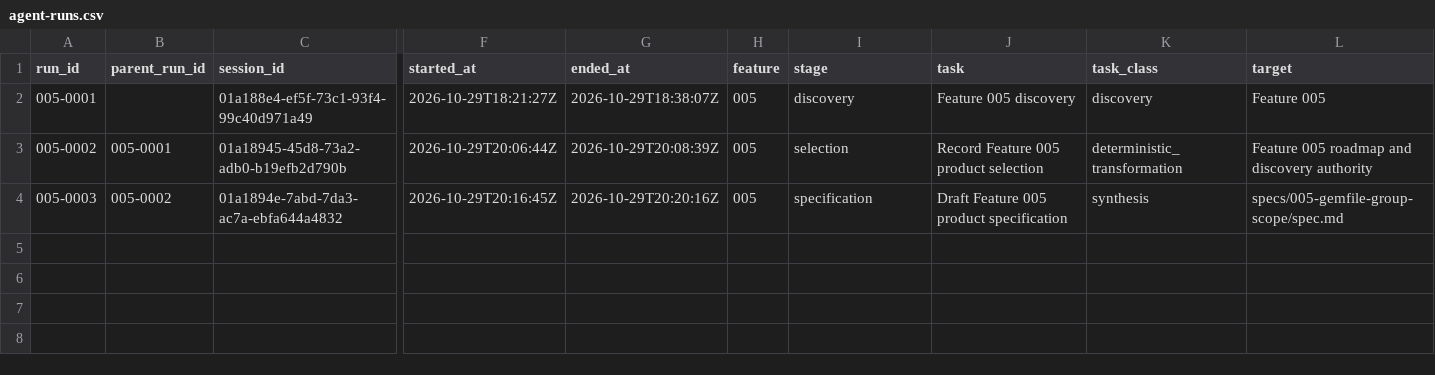
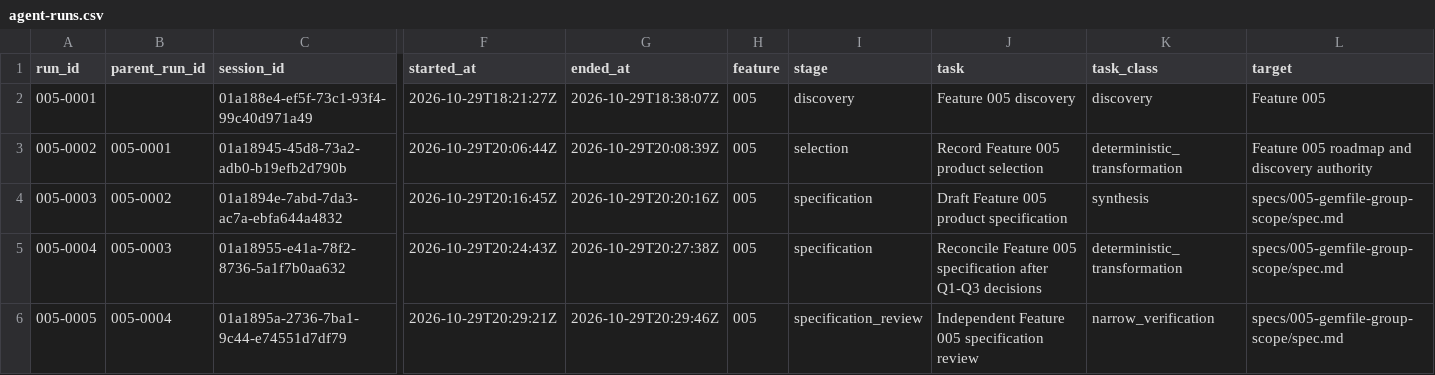
Before and after one commit to DSACMS/libyears, a CSV file: observations/agent-runs.csv, drawn as a sheet; only a part is shown, gaps mark what is left out; rows hold the shown columns only; the diff names each change by its address in the sheet, - before the commit and + after, or states it on an @@ line.

Commit message:
docs(gemfile): record decomposed specification review
Preserve the incomplete 005-0005 attempt and record the completed 005-0006 review with two validated contract findings. Record prior observations 005-0004 and 005-0005; leave the specification unchanged.

```diff
--- a/observations/agent-runs.csv
+++ b/observations/agent-runs.csv
+row 5: 005-0004 | 005-0003 | 01a18955-e41a-78f2-8736-5a1f7b0aa632 | 2026-10-29T20:24:43Z | 2026-10-29T20:27:38Z | 005 | specification | Reconcile Feature 005 specification after Q1-Q3 decisions | deterministic_transformation | specs/005-gemfile-group-scope/spec.md
+row 6: 005-0005 | 005-0004 | 01a1895a-2736-7ba1-9c44-e74551d7df79 | 2026-10-29T20:29:21Z | 2026-10-29T20:29:46Z | 005 | specification_review | Independent Feature 005 specification review | narrow_verification | specs/005-gemfile-group-scope/spec.md
```
Also changed, not shown: 1 other file.
